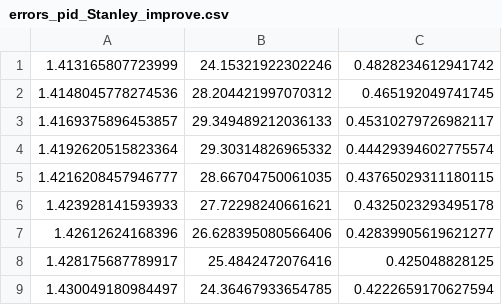
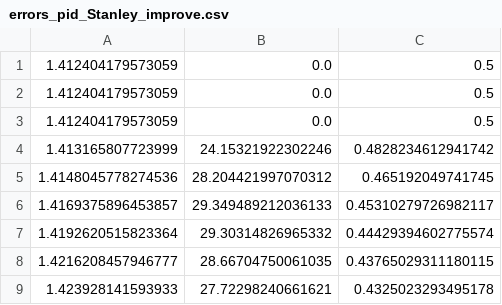
Before and after one commit to ruziniuuuuu/ME5413_Planning_Project_Group20, a CSV file: src/me5413_world/result/pid_stanley/errors_pid_Stanley_improve.csv, drawn as a sheet; only a part is shown; the shorter side is filled out with more unchanged rows.

```diff
--- a/src/me5413_world/result/pid_stanley/errors_pid_Stanley_improve.csv
+++ b/src/me5413_world/result/pid_stanley/errors_pid_Stanley_improve.csv
@@ -1 +1,4 @@
+1.412404179573059,0.0,0.5
+1.412404179573059,0.0,0.5
+1.412404179573059,0.0,0.5
 1.413165807723999,24.15321922302246,0.4828234612941742
```
Also changed, not shown: 1 other file.
